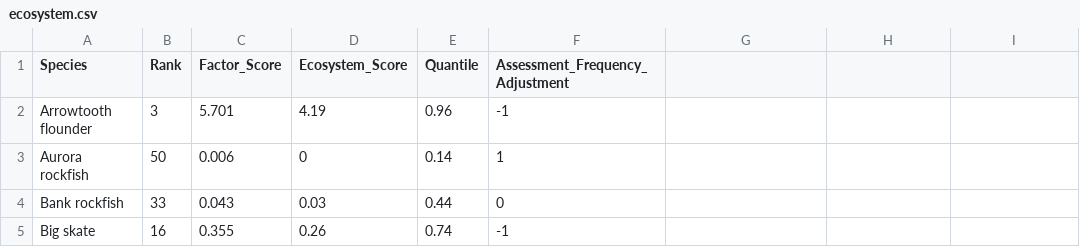
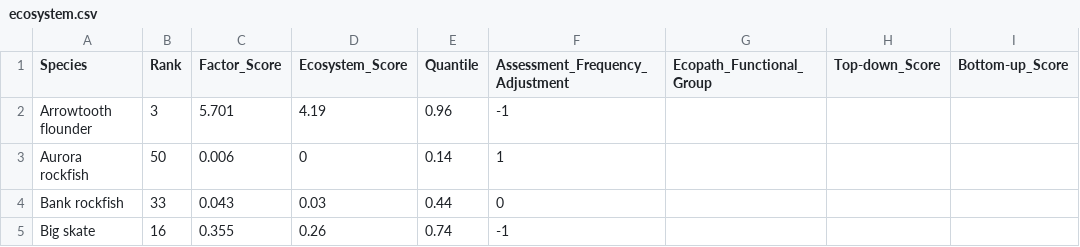
Before and after one commit to chantelwetzel-noaa/wcgfishSAP, a CSV file: tables/ecosystem.csv, drawn as a sheet; only a part is shown; the diff names each change by its address in the sheet, - before the commit and + after, or states it on an @@ line.

Commit message:
add: ecosystem top-down and up-down scores

```diff
--- a/tables/ecosystem.csv
+++ b/tables/ecosystem.csv
-G1: (empty)
+G1: Ecopath_Functional_Group
-H1: (empty)
+H1: Top-down_Score
-I1: (empty)
+I1: Bottom-up_Score
```
